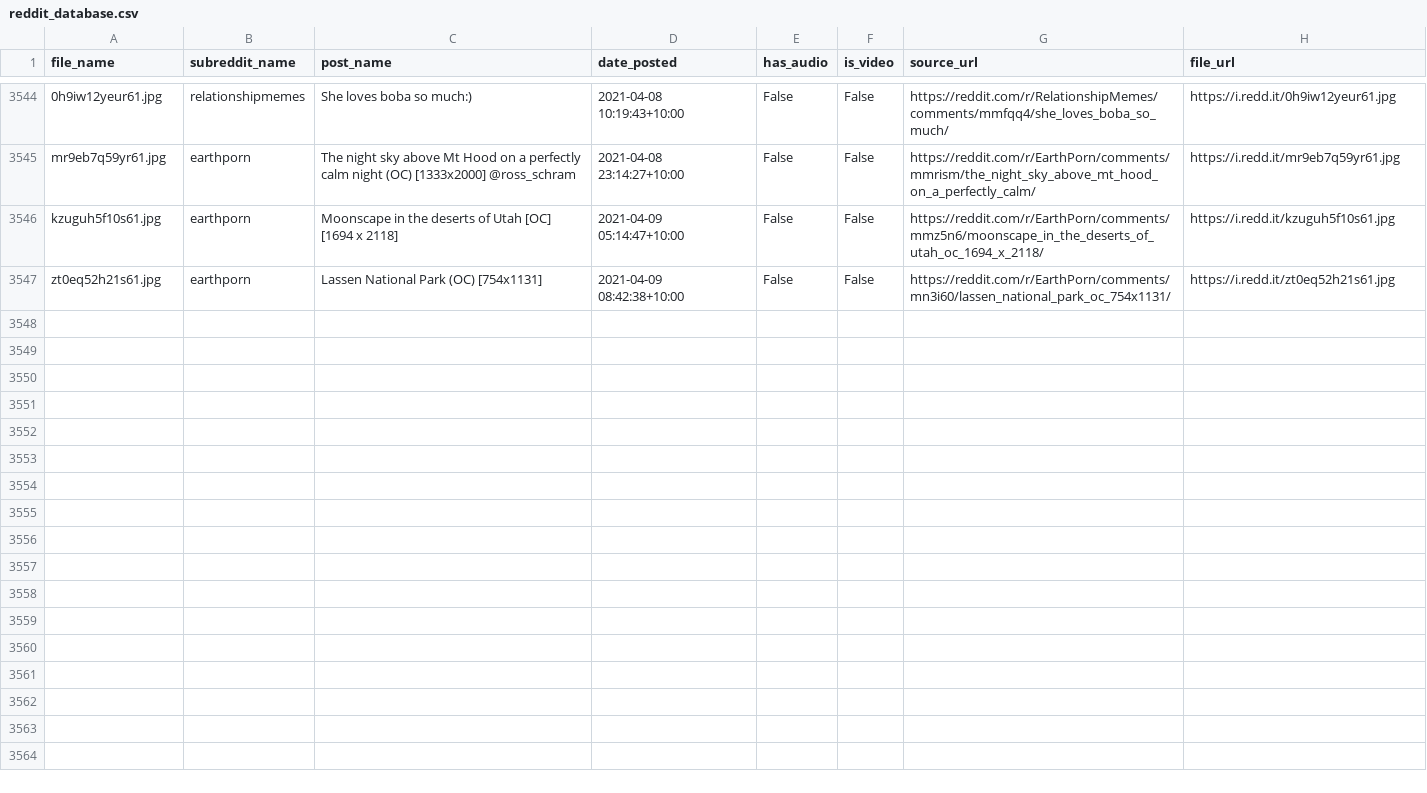
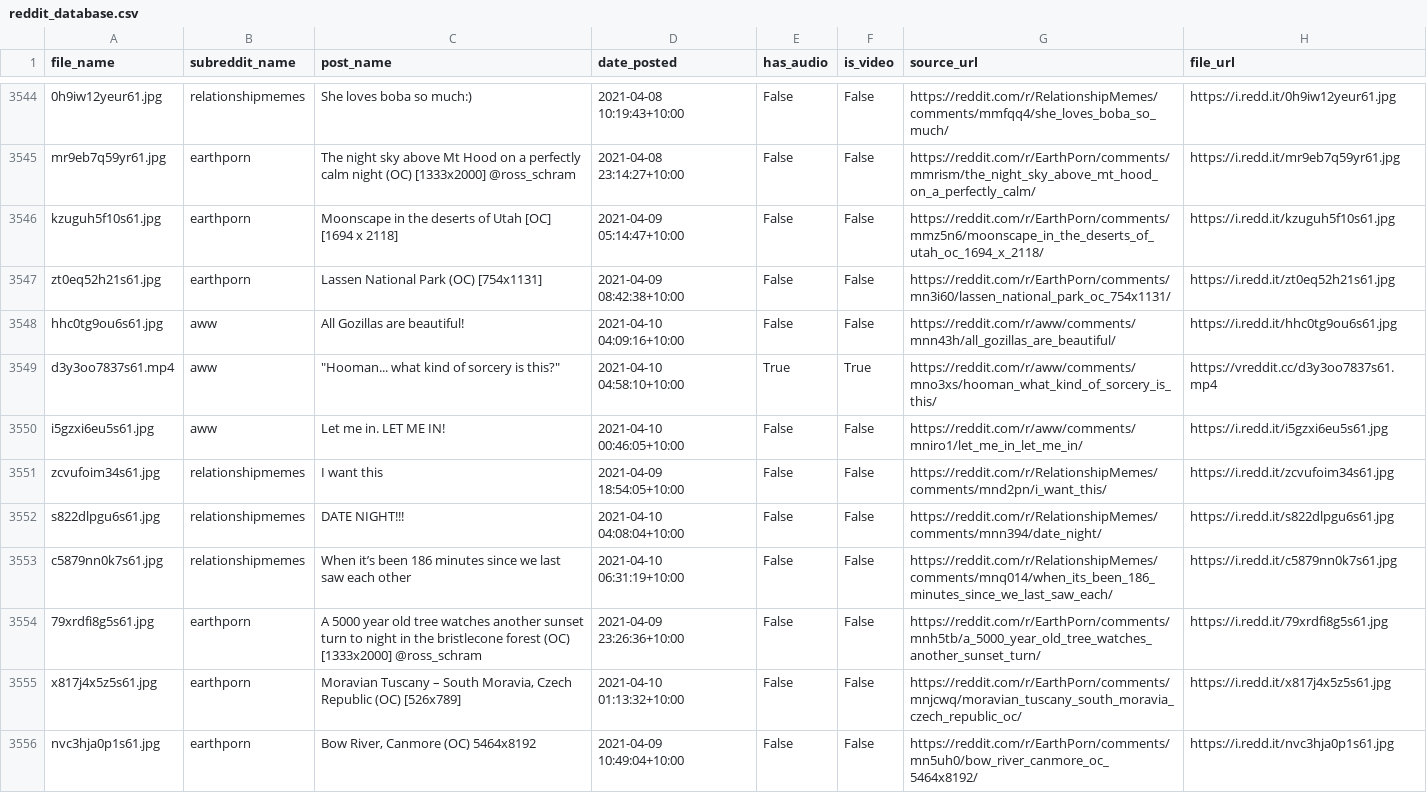
Before and after one commit to hippontherun/hippontherun.github.io, a CSV file: assets/images/scrape_file_collection/reddit_database.csv, drawn as a sheet; only a part is shown, gaps mark what is left out.

Commit message:
maps and image update:  Sat 10/04 -  9:30

```diff
--- a/assets/images/scrape_file_collection/reddit_database.csv
+++ b/assets/images/scrape_file_collection/reddit_database.csv
@@ -3547 +3547,10 @@ kzuguh5f10s61.jpg,earthporn,Moonscape in the deserts of Utah [OC] [1694 x 2118],
 zt0eq52h21s61.jpg,earthporn,Lassen National Park (OC) [754x1131],2021-04-09 08:42:38+10:00,False,False,https://reddit.com/r/EarthPorn/comments/mn3i60/lassen_national_park_oc_754x1131/,https://i.redd.it/zt0eq52h21s61.jpg
+hhc0tg9ou6s61.jpg,aww,All Gozillas are beautiful!,2021-04-10 04:09:16+10:00,False,False,https://reddit.com/r/aww/comments/mnn43h/all_gozillas_are_beautiful/,https://i.redd.it/hhc0tg9ou6s61.jpg
+d3y3oo7837s61.mp4,aww,"""Hooman... what kind of sorcery is this?""",2021-04-10 04:58:10+10:00,True,True,https://reddit.com/r/aww/comments/mno3xs/hooman_what_kind_of_sorcery_is_this/,https://vreddit.cc/d3y3oo7837s61.mp4
+i5gzxi6eu5s61.jpg,aww,Let me in. LET ME IN!,2021-04-10 00:46:05+10:00,False,False,https://reddit.com/r/aww/comments/mniro1/let_me_in_let_me_in/,https://i.redd.it/i5gzxi6eu5s61.jpg
+zcvufoim34s61.jpg,relationshipmemes,I want this,2021-04-09 18:54:05+10:00,False,False,https://reddit.com/r/RelationshipMemes/comments/mnd2pn/i_want_this/,https://i.redd.it/zcvufoim34s61.jpg
+s822dlpgu6s61.jpg,relationshipmemes,DATE NIGHT!!!,2021-04-10 04:08:04+10:00,False,False,https://reddit.com/r/RelationshipMemes/comments/mnn394/date_night/,https://i.redd.it/s822dlpgu6s61.jpg
+c5879nn0k7s61.jpg,relationshipmemes,When it’s been 186 minutes since we last saw each other,2021-04-10 06:31:19+10:00,False,False,https://reddit.com/r/RelationshipMemes/comments/mnq014/when_its_been_186_minutes_since_we_last_saw_each/,https://i.redd.it/c5879nn0k7s61.jpg
+79xrdfi8g5s61.jpg,earthporn,A 5000 year old tree watches another sunset turn to night in the bristlecone forest (OC) [1333x2000] @ross_schram,2021-04-09 23:26:36+10:00,False,False,https://reddit.com/r/EarthPorn/comments/mnh5tb/a_5000_year_old_tree_watches_another_sunset_turn/,https://i.redd.it/79xrdfi8g5s61.jpg
+x817j4x5z5s61.jpg,earthporn,"Moravian Tuscany – South Moravia, Czech Republic (OC) [526x789]",2021-04-10 01:13:32+10:00,False,False,https://reddit.com/r/EarthPorn/comments/mnjcwq/moravian_tuscany_south_moravia_czech_republic_oc/,https://i.redd.it/x817j4x5z5s61.jpg
+nvc3hja0p1s61.jpg,earthporn,"Bow River, Canmore (OC) 5464x8192",2021-04-09 10:49:04+10:00,False,False,https://reddit.com/r/EarthPorn/comments/mn5uh0/bow_river_canmore_oc_5464x8192/,https://i.redd.it/nvc3hja0p1s61.jpg
```
Also changed, not shown: 8 other files.
